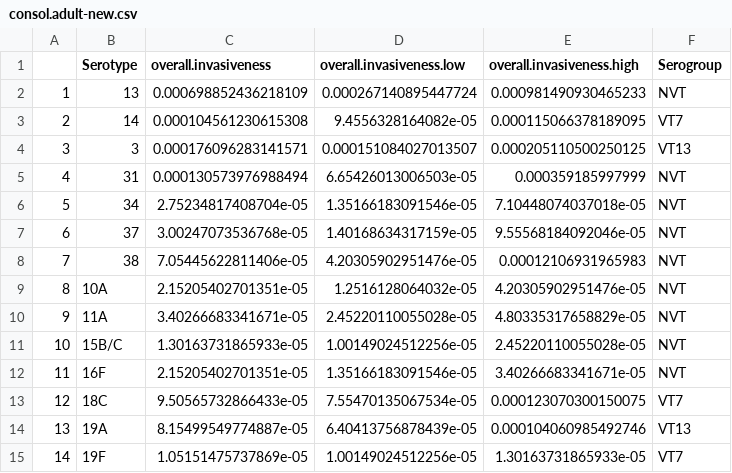
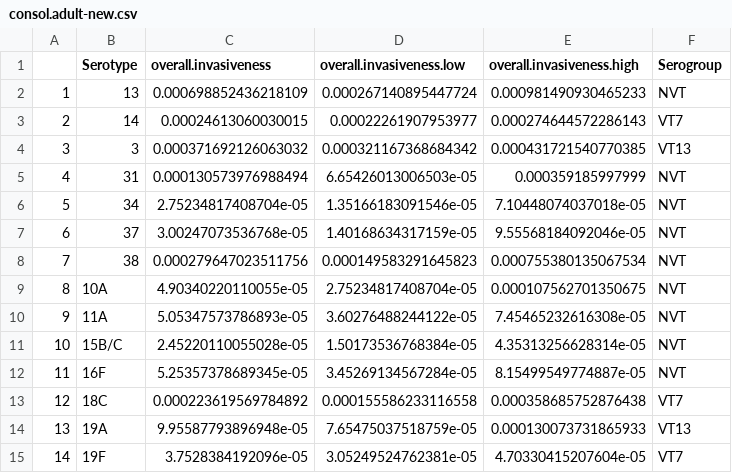
Before and after one commit to alochen/pneumo-invasiveness, a CSV file: consol.adult-new.csv, drawn as a sheet; only a part is shown; the diff covers the shown part only.

```diff
--- a/consol.adult-new.csv
+++ b/consol.adult-new.csv
@@ -2,4 +2,4 @@
 "1","13",0.000698852436218109,0.000267140895447724,0.000981490930465233,"NVT"
-"2","14",0.000104561230615308,9.4556328164082e-05,0.000115066378189095,"VT7"
-"3","3",0.000176096283141571,0.000151084027013507,0.000205110500250125,"VT13"
+"2","14",0.00024613060030015,0.00022261907953977,0.000274644572286143,"VT7"
+"3","3",0.000371692126063032,0.000321167368684342,0.000431721540770385,"VT13"
 "4","31",0.000130573976988494,6.65426013006503e-05,0.000359185997999,"NVT"
@@ -7,9 +7,9 @@
 "6","37",3.00247073536768e-05,1.40168634317159e-05,9.55568184092046e-05,"NVT"
-"7","38",7.05445622811406e-05,4.20305902951476e-05,0.00012106931965983,"NVT"
-"8","10A",2.15205402701351e-05,1.2516128064032e-05,4.20305902951476e-05,"NVT"
-"9","11A",3.40266683341671e-05,2.45220110055028e-05,4.80335317658829e-05,"NVT"
-"10","15B/C",1.30163731865933e-05,1.00149024512256e-05,2.45220110055028e-05,"NVT"
-"11","16F",2.15205402701351e-05,1.35166183091546e-05,3.40266683341671e-05,"NVT"
-"12","18C",9.50565732866433e-05,7.55470135067534e-05,0.000123070300150075,"VT7"
-"13","19A",8.15499549774887e-05,6.40413756878439e-05,0.000104060985492746,"VT13"
-"14","19F",1.05151475737869e-05,1.00149024512256e-05,1.30163731865933e-05,"VT7"
+"7","38",0.000279647023511756,0.000149583291645823,0.000755380135067534,"NVT"
+"8","10A",4.90340220110055e-05,2.75234817408704e-05,0.000107562701350675,"NVT"
+"9","11A",5.05347573786893e-05,3.60276488244122e-05,7.45465232616308e-05,"NVT"
+"10","15B/C",2.45220110055028e-05,1.50173536768384e-05,4.35313256628314e-05,"NVT"
+"11","16F",5.25357378689345e-05,3.45269134567284e-05,8.15499549774887e-05,"NVT"
+"12","18C",0.000223619569784892,0.000155586233116558,0.000358685752876438,"VT7"
+"13","19A",9.95587793896948e-05,7.65475037518759e-05,0.000130073731865933,"VT13"
+"14","19F",3.7528384192096e-05,3.05249524762381e-05,4.70330415207604e-05,"VT7"
```
Also changed, not shown: 36 edited cells elsewhere in this file, consol.child-new.csv, 4 other files.
